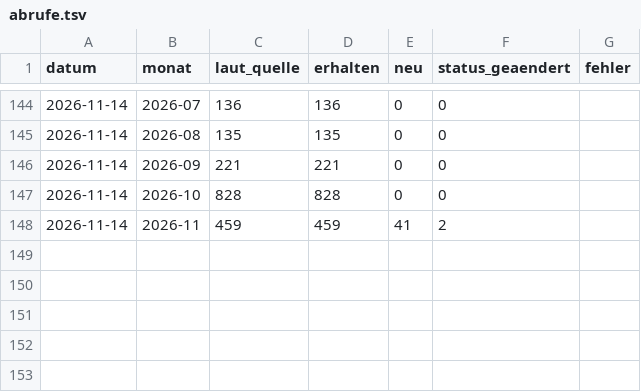
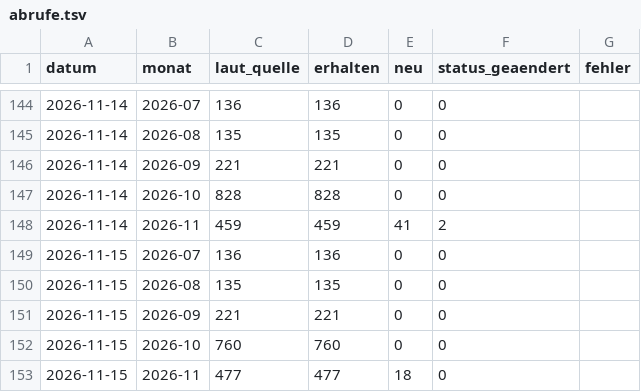
Before and after one commit to daimpad/ratsatlas-bonn, a TSV file: anliegen/abrufe.tsv, drawn as a sheet; only a part is shown, gaps mark what is left out.

```diff
--- a/anliegen/abrufe.tsv
+++ b/anliegen/abrufe.tsv
@@ -148 +148,6 @@ datum	monat	laut_quelle	erhalten	neu	status_geaendert	fehler
 2026-11-14	2026-11	459	459	41	2	
+2026-11-15	2026-07	136	136	0	0	
+2026-11-15	2026-08	135	135	0	0	
+2026-11-15	2026-09	221	221	0	0	
+2026-11-15	2026-10	760	760	0	0	
+2026-11-15	2026-11	477	477	18	0	
```
Also changed, not shown: protokoll.tsv, 3 other files.
